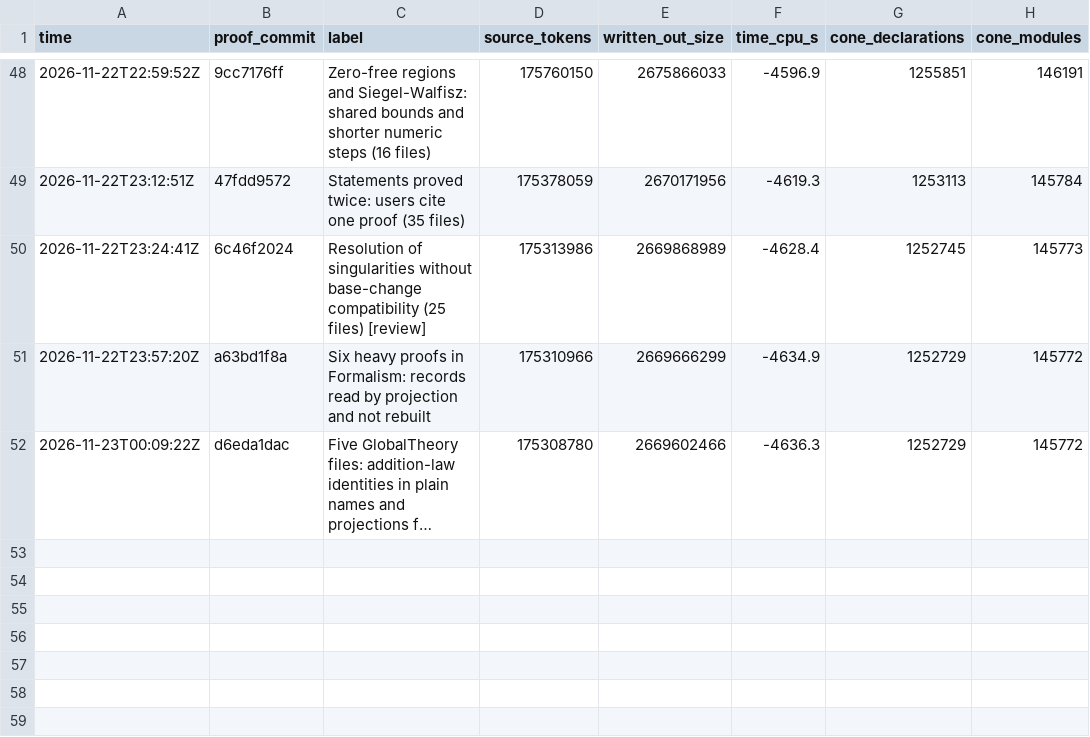
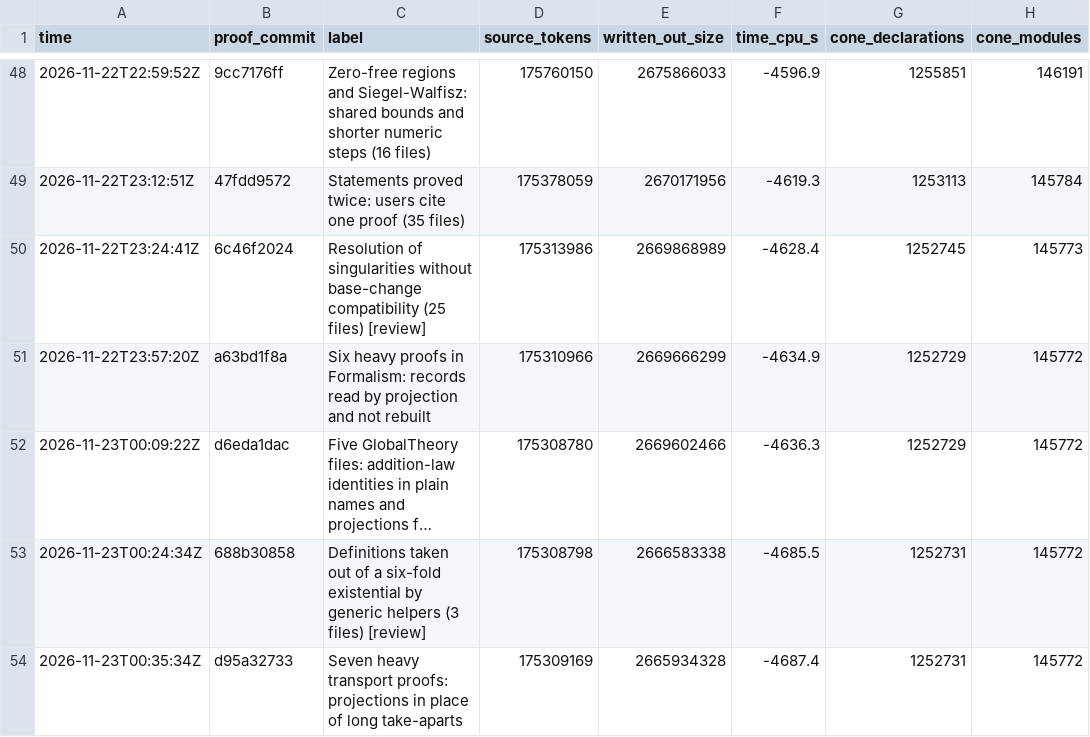
Before and after one commit to ShivMunagala/grh-simplification-drive, a CSV file: metrics/history.csv, drawn as a sheet; only a part is shown, gaps mark what is left out; long unchanged cells end in …; the diff names each change by its address in the sheet, - before the commit and + after, or states it on an @@ line.

```diff
--- a/metrics/history.csv
+++ b/metrics/history.csv
+row 53: 2026-11-23T00:24:34Z | 688b30858 | Definitions taken out of a six-fold existential by generic helpers (3 files) [review] | 175308798 | 2666583338 | -4685.5 | 1252731 | 145772
+row 54: 2026-11-23T00:35:34Z | d95a32733 | Seven heavy transport proofs: projections in place of long take-aparts | 175309169 | 2665934328 | -4687.4 | 1252731 | 145772
```
Also changed, not shown: 4 other files.
